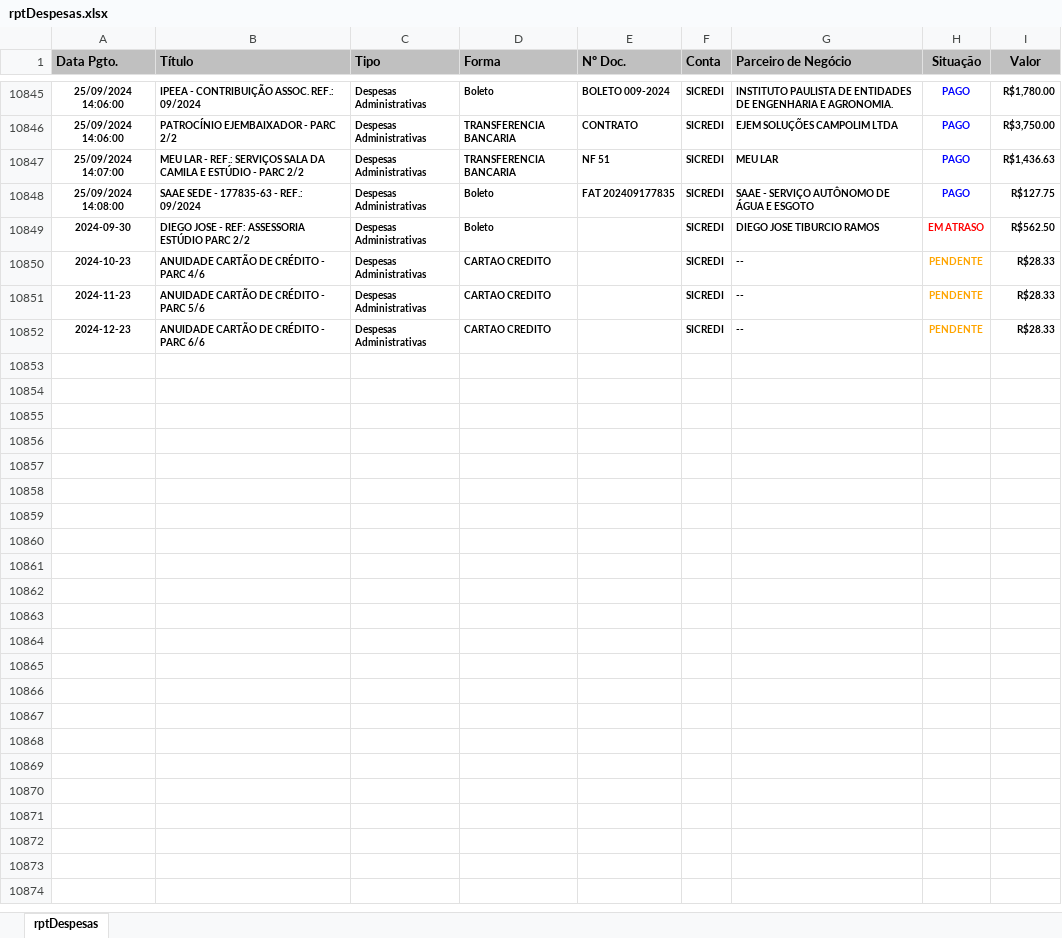
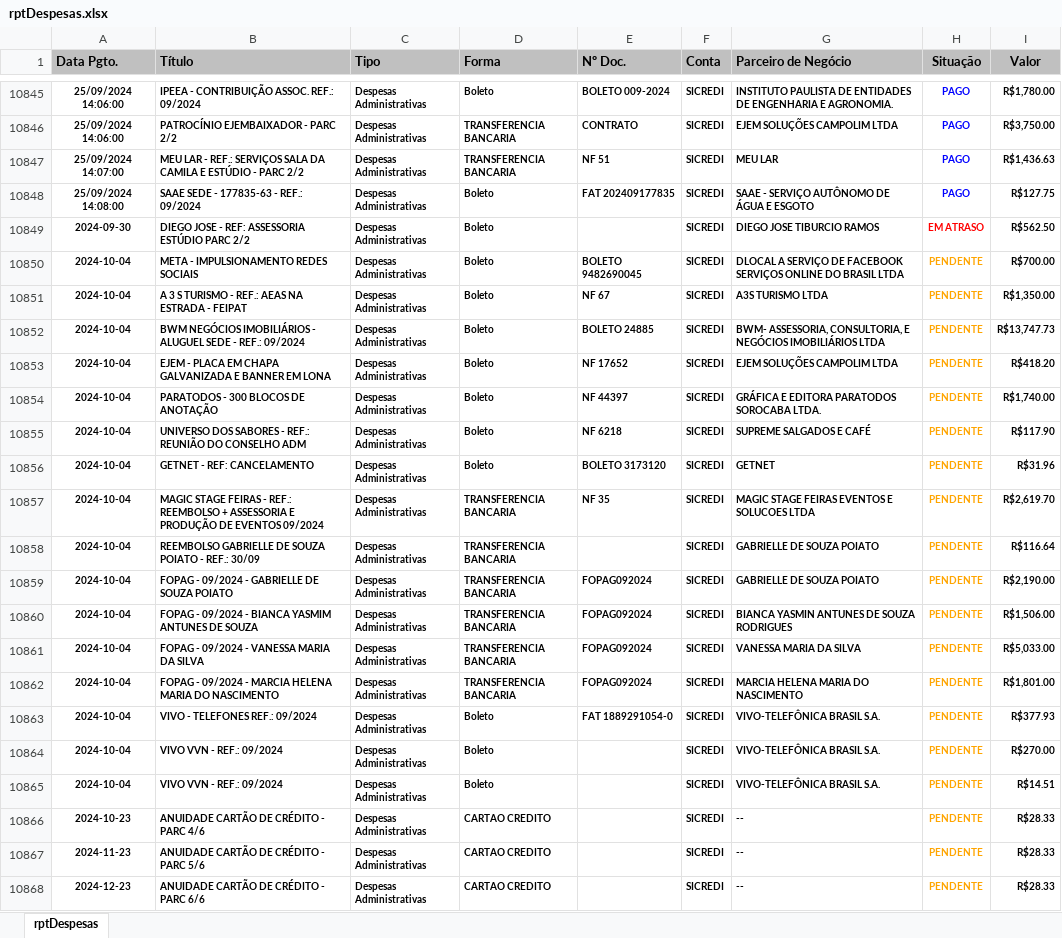
Before and after one commit to rcdourado/AEAS, an Excel workbook: rptDespesas.xlsx, sheet rptDespesas, drawn as a sheet; only a part is shown, gaps mark what is left out; values as stored, in another font and other column widths than the file's, no borders; the diff names each change by its address in the sheet, - before the commit and + after, or states it on an @@ line.

Commit message:
Upload
03102024 14:51

```diff
--- a/rptDespesas.xlsx (sheet rptDespesas)
+++ b/rptDespesas.xlsx (sheet rptDespesas)
+row 10850: 2024-10-04 | META - IMPULSIONAMENTO REDES SOCIAIS | Despesas Administrativas | Boleto | BOLETO 9482690045 | SICREDI | DLOCAL A SERVIÇO DE FACEBOOK SERVIÇOS ONLINE DO BRASIL LTDA | PENDENTE | R$700.00
+row 10851: 2024-10-04 | A 3 S TURISMO - REF.: AEAS NA ESTRADA - FEIPAT | Despesas Administrativas | Boleto | NF 67 | SICREDI | A3S TURISMO LTDA | PENDENTE | R$1,350.00
+row 10852: 2024-10-04 | BWM NEGÓCIOS IMOBILIÁRIOS - ALUGUEL SEDE - REF.: 09/2024 | Despesas Administrativas | Boleto | BOLETO 24885 | SICREDI | BWM- ASSESSORIA, CONSULTORIA, E NEGÓCIOS IMOBILIÁRIOS LTDA | PENDENTE | R$13,747.73
+row 10853: 2024-10-04 | EJEM - PLACA EM CHAPA GALVANIZADA E BANNER EM LONA | Despesas Administrativas | Boleto | NF 17652 | SICREDI | EJEM SOLUÇÕES CAMPOLIM LTDA | PENDENTE | R$418.20
+row 10854: 2024-10-04 | PARATODOS - 300 BLOCOS DE ANOTAÇÃO | Despesas Administrativas | Boleto | NF 44397 | SICREDI | GRÁFICA E EDITORA PARATODOS SOROCABA LTDA. | PENDENTE | R$1,740.00
+row 10855: 2024-10-04 | UNIVERSO DOS SABORES - REF.: REUNIÃO DO CONSELHO ADM | Despesas Administrativas | Boleto | NF 6218 | SICREDI | SUPREME SALGADOS E CAFÉ | PENDENTE | R$117.90
+row 10856: 2024-10-04 | GETNET - REF: CANCELAMENTO | Despesas Administrativas | Boleto | BOLETO 3173120 | SICREDI | GETNET | PENDENTE | R$31.96
+row 10857: 2024-10-04 | MAGIC STAGE FEIRAS - REF.: REEMBOLSO + ASSESSORIA E PRODUÇÃO DE EVENTOS 09/2024 | Despesas Administrativas | TRANSFERENCIA BANCARIA | NF 35 | SICREDI | MAGIC STAGE FEIRAS EVENTOS E SOLUCOES LTDA | PENDENTE | R$2,619.70
+row 10858: 2024-10-04 | REEMBOLSO GABRIELLE DE SOUZA POIATO - REF.: 30/09 | Despesas Administrativas | TRANSFERENCIA BANCARIA |  | SICREDI | GABRIELLE DE SOUZA POIATO | PENDENTE | R$116.64
+row 10859: 2024-10-04 | FOPAG - 09/2024 - GABRIELLE DE SOUZA POIATO | Despesas Administrativas | TRANSFERENCIA BANCARIA | FOPAG092024 | SICREDI | GABRIELLE DE SOUZA POIATO | PENDENTE | R$2,190.00
+row 10860: 2024-10-04 | FOPAG - 09/2024 - BIANCA YASMIM ANTUNES DE SOUZA | Despesas Administrativas | TRANSFERENCIA BANCARIA | FOPAG092024 | SICREDI | BIANCA YASMIN ANTUNES DE SOUZA RODRIGUES | PENDENTE | R$1,506.00
+row 10861: 2024-10-04 | FOPAG - 09/2024 - VANESSA MARIA DA SILVA | Despesas Administrativas | TRANSFERENCIA BANCARIA | FOPAG092024 | SICREDI | VANESSA MARIA DA SILVA | PENDENTE | R$5,033.00
+row 10862: 2024-10-04 | FOPAG - 09/2024 - MARCIA HELENA MARIA DO NASCIMENTO | Despesas Administrativas | TRANSFERENCIA BANCARIA | FOPAG092024 | SICREDI | MARCIA HELENA MARIA DO NASCIMENTO | PENDENTE | R$1,801.00
+row 10863: 2024-10-04 | VIVO - TELEFONES REF.: 09/2024 | Despesas Administrativas | Boleto | FAT 1889291054-0 | SICREDI | VIVO-TELEFÔNICA BRASIL S.A. | PENDENTE | R$377.93
+row 10864: 2024-10-04 | VIVO VVN - REF.: 09/2024 | Despesas Administrativas | Boleto |  | SICREDI | VIVO-TELEFÔNICA BRASIL S.A. | PENDENTE | R$270.00
+row 10865: 2024-10-04 | VIVO VVN - REF.: 09/2024 | Despesas Administrativas | Boleto |  | SICREDI | VIVO-TELEFÔNICA BRASIL S.A. | PENDENTE | R$14.51
```
